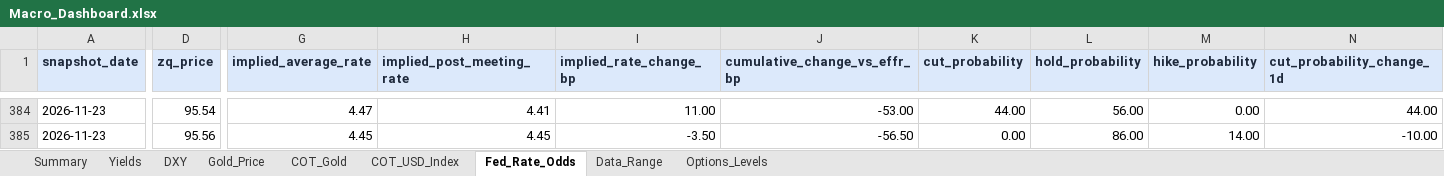
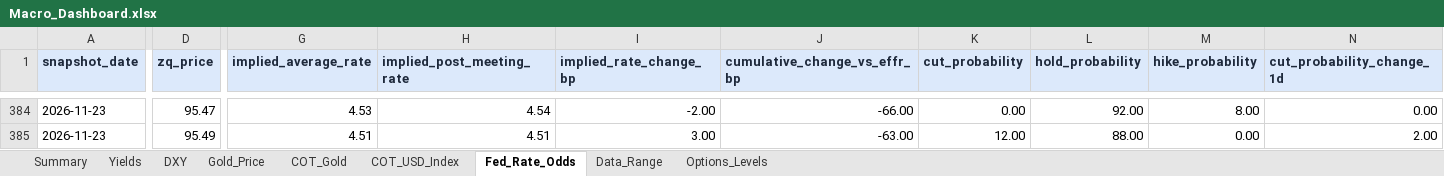
Before and after one commit to velourofficialdev/macro-dashboard, an Excel workbook: Macro_Dashboard.xlsx, sheet Fed_Rate_Odds, drawn as a sheet; only a part is shown, gaps mark what is left out; values as stored, in another font and other column widths than the file's, no borders; the diff covers the shown part only; the diff names each change by its address in the sheet, - before the commit and + after, or states it on an @@ line.

```diff
--- a/Macro_Dashboard.xlsx (sheet Fed_Rate_Odds)
+++ b/Macro_Dashboard.xlsx (sheet Fed_Rate_Odds)
-D384 (zq_price): 95.54
+D384 (zq_price): 95.47
-G384 (implied_average_rate): 4.47
+G384 (implied_average_rate): 4.53
-H384 (implied_post_meeting_rate): 4.41
+H384 (implied_post_meeting_rate): 4.54
-I384 (implied_rate_change_bp): 11.00
+I384 (implied_rate_change_bp): -2.00
-J384 (cumulative_change_vs_effr_bp): -53.00
+J384 (cumulative_change_vs_effr_bp): -66.00
-K384 (cut_probability): 44.00
+K384 (cut_probability): 0.00
-L384 (hold_probability): 56.00
+L384 (hold_probability): 92.00
-M384 (hike_probability): 0.00
+M384 (hike_probability): 8.00
-N384 (cut_probability_change_1d): 44.00
+N384 (cut_probability_change_1d): 0.00
-D385 (zq_price): 95.56
+D385 (zq_price): 95.49
-G385 (implied_average_rate): 4.45
+G385 (implied_average_rate): 4.51
-H385 (implied_post_meeting_rate): 4.45
+H385 (implied_post_meeting_rate): 4.51
-I385 (implied_rate_change_bp): -3.50
+I385 (implied_rate_change_bp): 3.00
-J385 (cumulative_change_vs_effr_bp): -56.50
+J385 (cumulative_change_vs_effr_bp): -63.00
-K385 (cut_probability): 0.00
+K385 (cut_probability): 12.00
-L385 (hold_probability): 86.00
+L385 (hold_probability): 88.00
-M385 (hike_probability): 14.00
+M385 (hike_probability): 0.00
-N385 (cut_probability_change_1d): -10.00
+N385 (cut_probability_change_1d): 2.00
```
Also changed, not shown: 1 added row, 1 removed row and 29 edited cells elsewhere in this sheet, sheet Data_Range, sheet Gold_Price, 1 other file.
